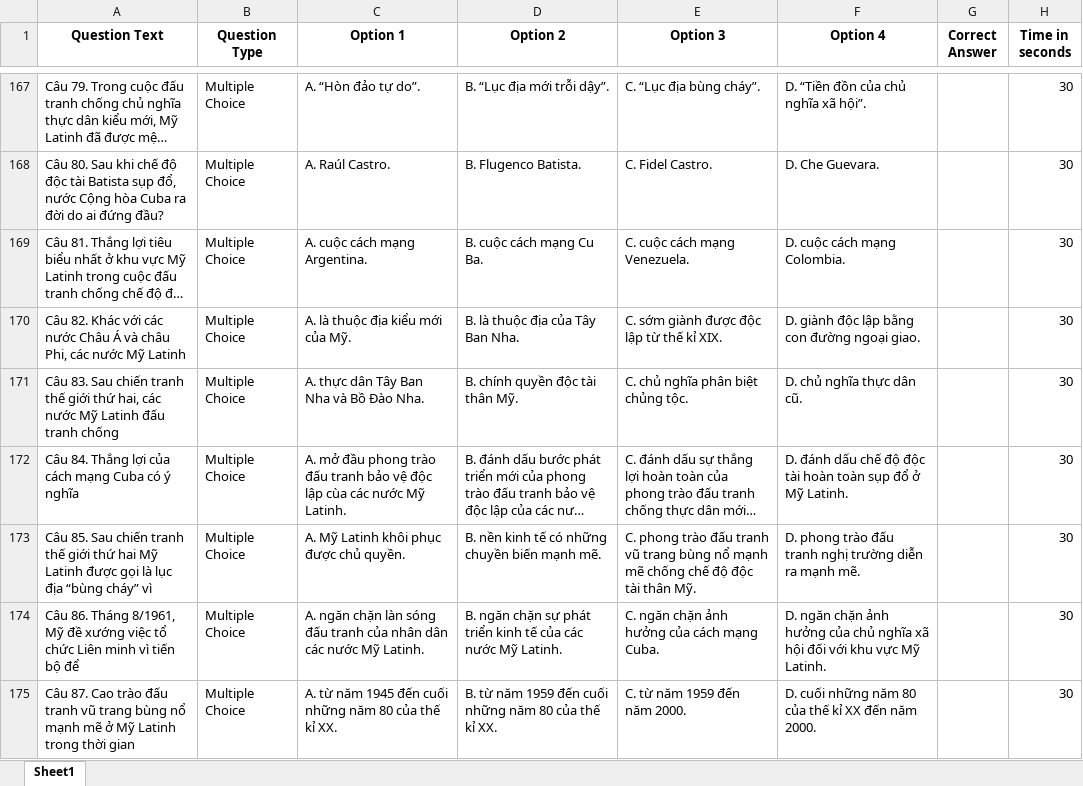
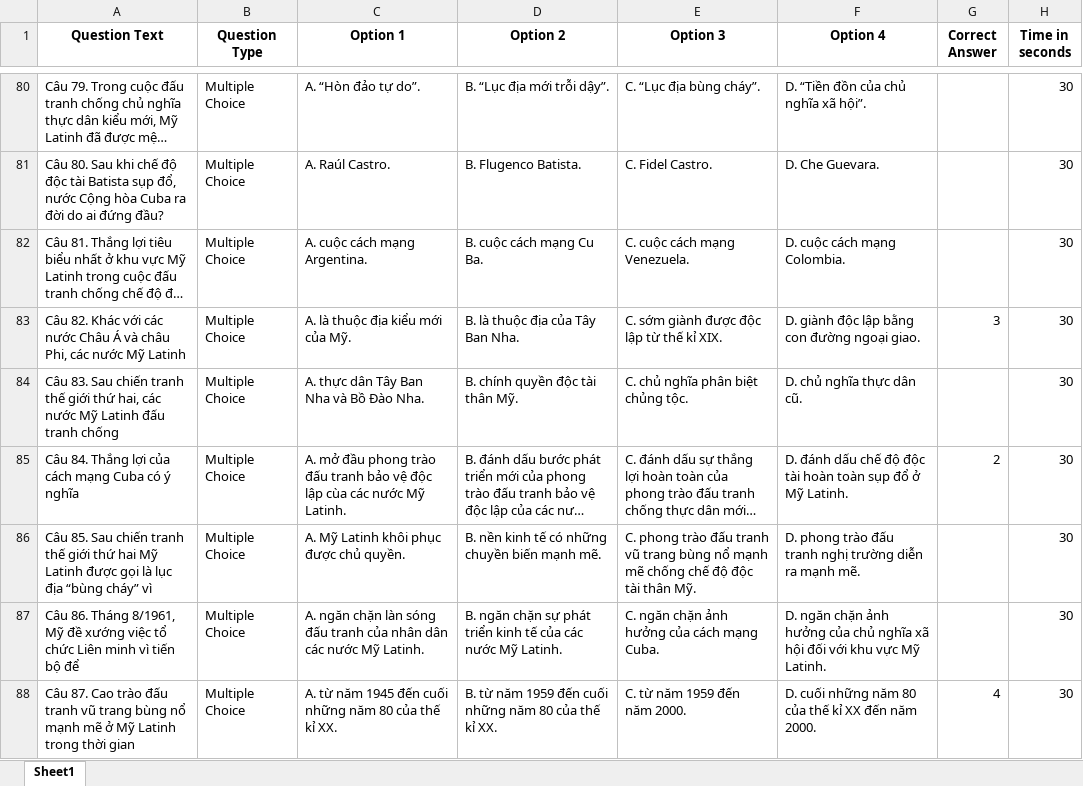
Before and after one commit to caphefalumi/WordToExcel, an Excel workbook: questions.xlsx, sheet Sheet1, drawn as a sheet; only a part is shown, gaps mark what is left out; long unchanged cells end in …; values as stored, in another font and other column widths than the file's, no borders; addresses are those after the commit; the diff covers the shown part only; the diff names each change by its address in the sheet, - before the commit and + after, or states it on an @@ line.

```diff
--- a/questions.xlsx (sheet Sheet1)
+++ b/questions.xlsx (sheet Sheet1)
-G83 (Correct Answer): (empty)
+G83 (Correct Answer): 3
-G85 (Correct Answer): (empty)
+G85 (Correct Answer): 2
-G88 (Correct Answer): (empty)
+G88 (Correct Answer): 4
```
Also changed, not shown: 87 removed rows and 1 edited cell elsewhere in this sheet, 6 other files.
